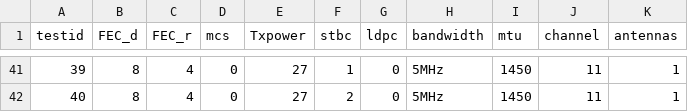
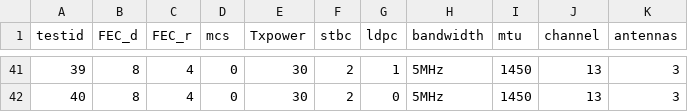
Before and after one commit to booo/wifibroadcast-test, a CSV file: testids.csv, drawn as a sheet; only a part is shown, gaps mark what is left out; the diff covers the shown part only.

```diff
--- a/testids.csv
+++ b/testids.csv
@@ -41,2 +41,2 @@ testid,FEC_d,FEC_r,mcs,Txpower,stbc,ldpc,bandwidth,mtu,channel,antennas
-39,8,4,0,27,1,0,5MHz,1450,11,1
-40,8,4,0,27,2,0,5MHz,1450,11,1
+39,8,4,0,30,2,1,5MHz,1450,13,3
+40,8,4,0,30,2,0,5MHz,1450,13,3
```
Also changed, not shown: 138 edited cells elsewhere in this file, 2 other files.
